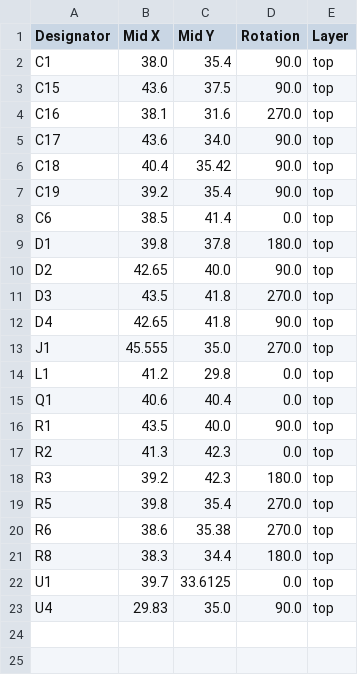
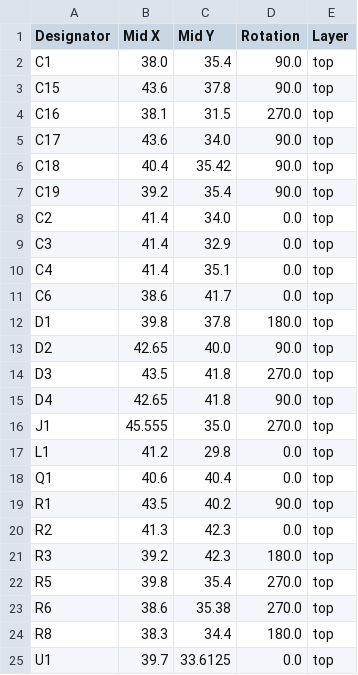
Before and after one commit to revk/ESP32-Faikin, a CSV file: PCB/FaikinDev/production/positions.csv, drawn as a sheet; only a part is shown; the shorter side is filled out with more unchanged rows.

```diff
--- a/PCB/FaikinDev/production/positions.csv
+++ b/PCB/FaikinDev/production/positions.csv
@@ -2,4 +2,4 @@
 C1,38.0,35.4,90.0,top
-C15,43.6,37.5,90.0,top
-C16,38.1,31.6,270.0,top
+C15,43.6,37.8,90.0,top
+C16,38.1,31.5,270.0,top
 C17,43.6,34.0,90.0,top
@@ -7,3 +7,6 @@ C18,40.4,35.42,90.0,top
 C19,39.2,35.4,90.0,top
-C6,38.5,41.4,0.0,top
+C2,41.4,34.0,0.0,top
+C3,41.4,32.9,0.0,top
+C4,41.4,35.1,0.0,top
+C6,38.6,41.7,0.0,top
 D1,39.8,37.8,180.0,top
@@ -15,3 +18,3 @@ L1,41.2,29.8,0.0,top
 Q1,40.6,40.4,0.0,top
-R1,43.5,40.0,90.0,top
+R1,43.5,40.2,90.0,top
 R2,41.3,42.3,0.0,top
```
Also changed, not shown: PCB/FaikinDev/production/bom.csv, 24 other files.
